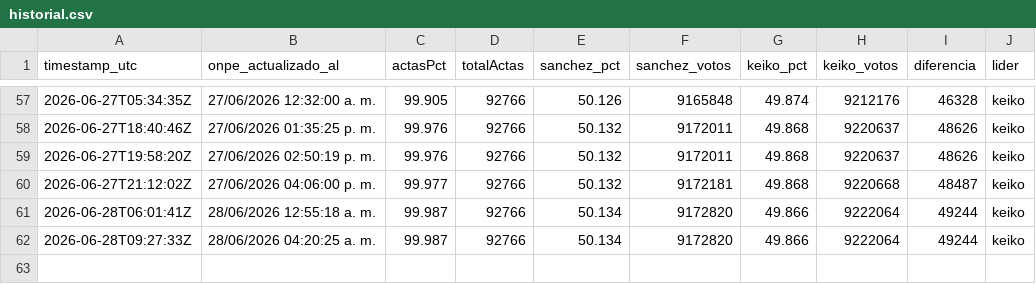
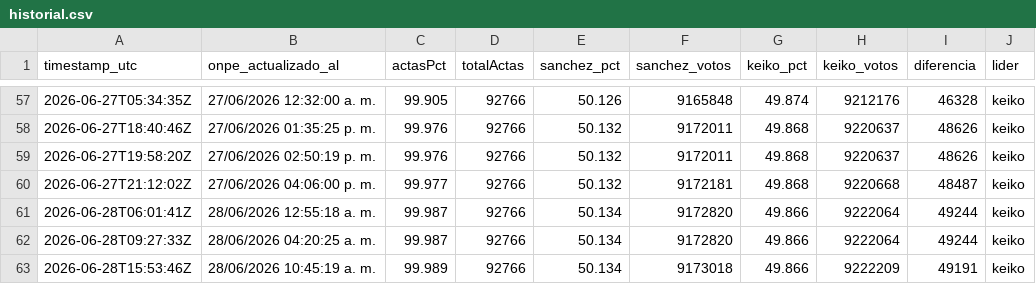
Before and after one commit to luismuks-hub/kkonpe2, a CSV file: historial.csv, drawn as a sheet; only a part is shown, gaps mark what is left out; the diff names each change by its address in the sheet, - before the commit and + after, or states it on an @@ line.

```diff
--- a/historial.csv
+++ b/historial.csv
+row 63: 2026-06-28T15:53:46Z | 28/06/2026 10:45:19 a. m. | 99.989 | 92766 | 50.134 | 9173018 | 49.866 | 9222209 | 49191 | keiko
```
Also changed, not shown: 3 other files.
